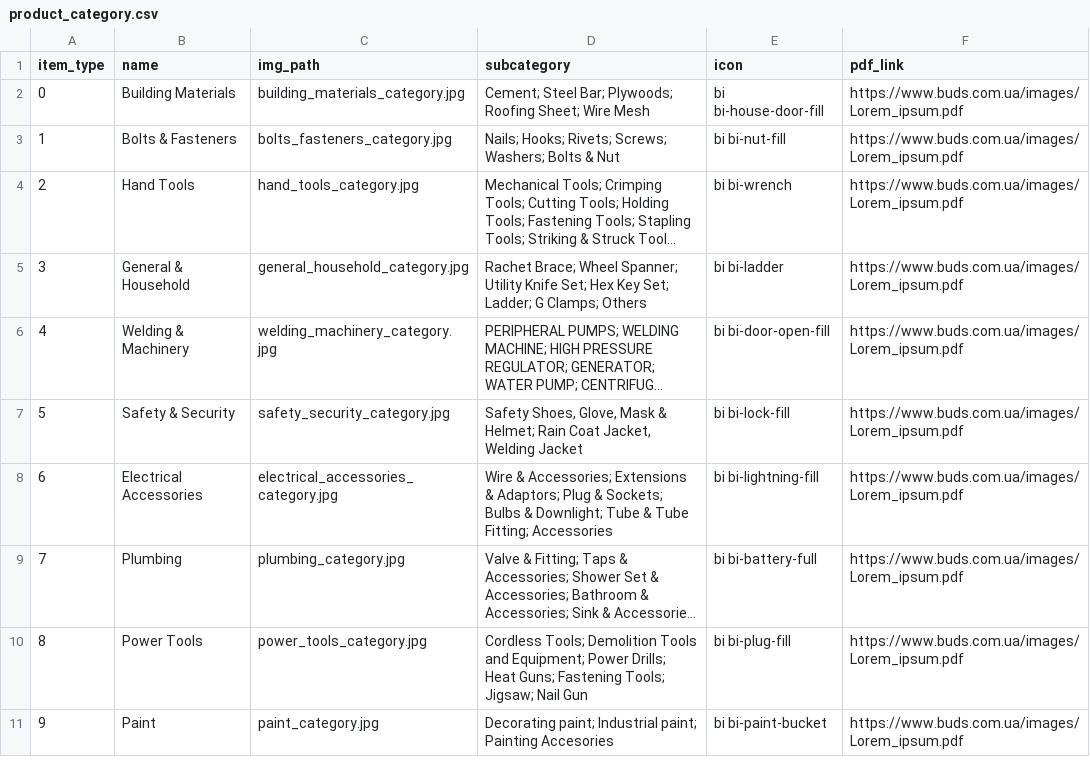
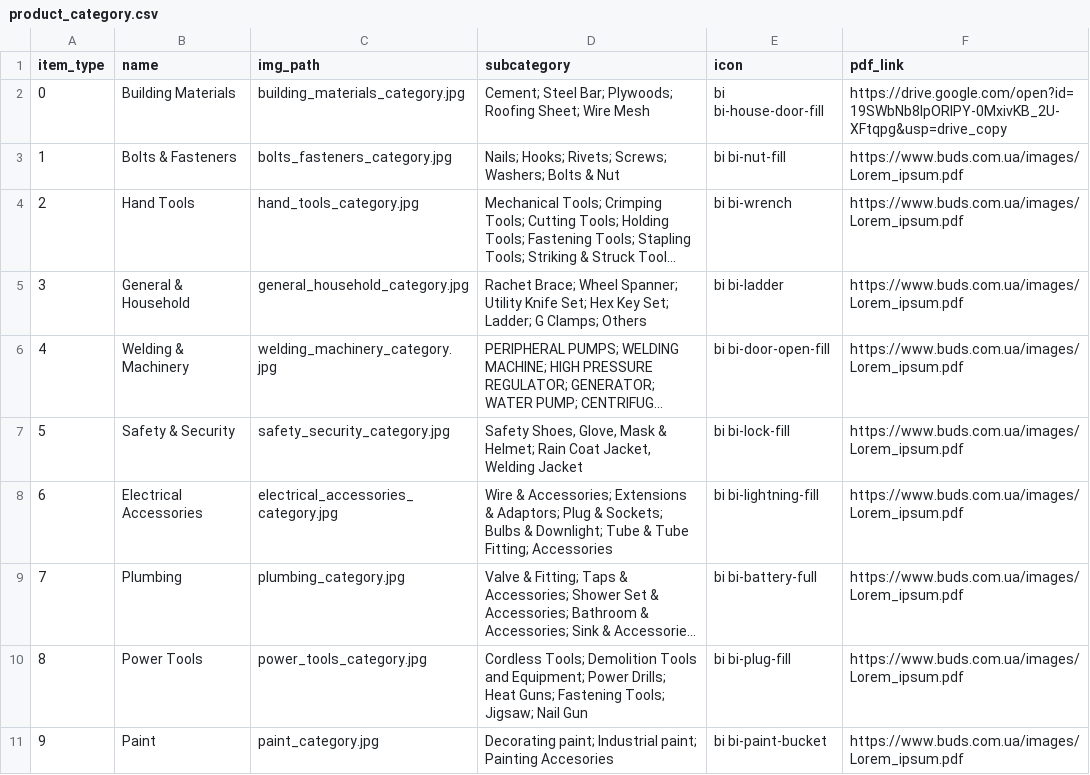
Before and after one commit to JustinLau99/Internship-Yung-Kong-Website, a CSV file: phpData/product_category.csv, drawn as a sheet; long unchanged cells end in ….

```diff
--- a/phpData/product_category.csv
+++ b/phpData/product_category.csv
@@ -1,3 +1,3 @@
 item_type,name,img_path,subcategory,icon,pdf_link
-0,Building Materials,building_materials_category.jpg,Cement; Steel Bar; Plywoods; Roofing Sheet; Wire Mesh,bi bi-house-door-fill,https://www.buds.com.ua/images/Lorem_ipsum.pdf
+0,Building Materials,building_materials_category.jpg,Cement; Steel Bar; Plywoods; Roofing Sheet; Wire Mesh,bi bi-house-door-fill,https://drive.google.com/open?id=19SWbNb8lpORlPY-0MxivKB_2U-XFtqpg&usp=drive_copy
 1,Bolts & Fasteners,bolts_fasteners_category.jpg,Nails; Hooks; Rivets; Screws; Washers; Bolts & Nut,bi bi-nut-fill,https://www.buds.com.ua/images/Lorem_ipsum.pdf
```
Also changed, not shown: 56 other files.
